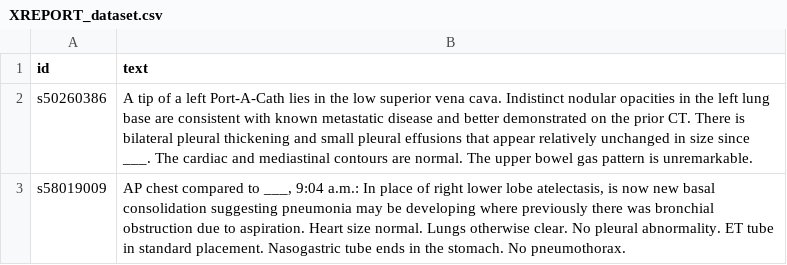
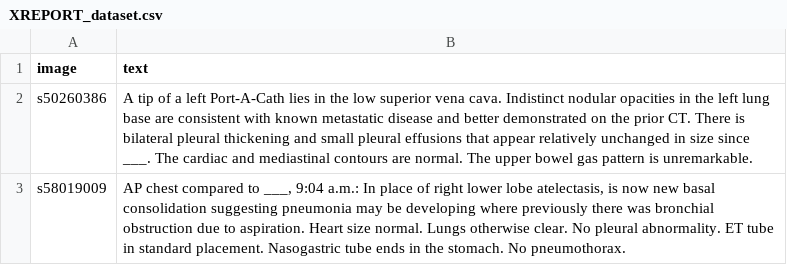
Before and after one commit to CTCycle/XREPORT-radiological-reports-generator, a CSV file: XREPORT/resources/templates/XREPORT_dataset.csv, drawn as a sheet.

```diff
--- a/XREPORT/resources/templates/XREPORT_dataset.csv
+++ b/XREPORT/resources/templates/XREPORT_dataset.csv
@@ -1,2 +1,2 @@
-id;text
+image;text
 s50260386;A tip of a left Port-A-Cath lies in the low superior vena cava. Indistinct nodular opacities in the left lung base are consistent with known metastatic disease and better demonstrated on the prior CT. There is bilateral pleural thickening and small pleural effusions that appear relatively unchanged in size since ___. The cardiac and mediastinal contours are normal. The upper bowel gas pattern is unremarkable.
```
Also changed, not shown: 15 other files.
